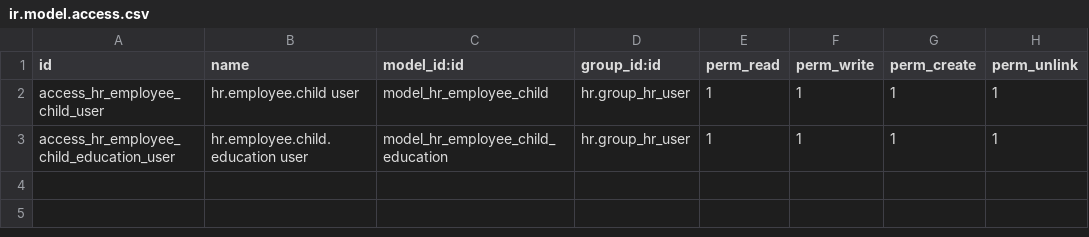
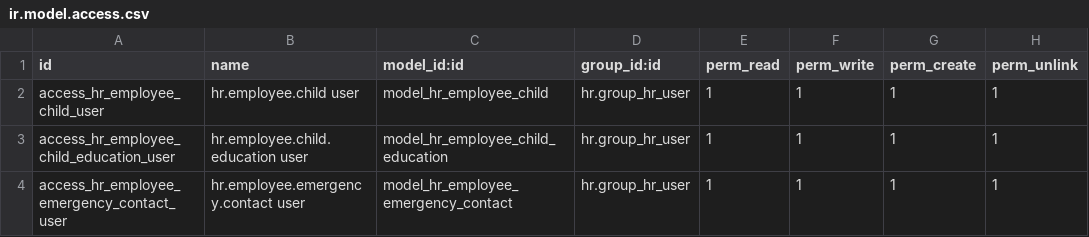
Before and after one commit to RAKIB6348/kio_employee_profile_extension, a CSV file: security/ir.model.access.csv, drawn as a sheet; the diff names each change by its address in the sheet, - before the commit and + after, or states it on an @@ line.

```diff
--- a/security/ir.model.access.csv
+++ b/security/ir.model.access.csv
+row 4: access_hr_employee_emergency_contact_user | hr.employee.emergency.contact user | model_hr_employee_emergency_contact | hr.group_hr_user | 1 | 1 | 1 | 1
```
Also changed, not shown: 2 other files.
